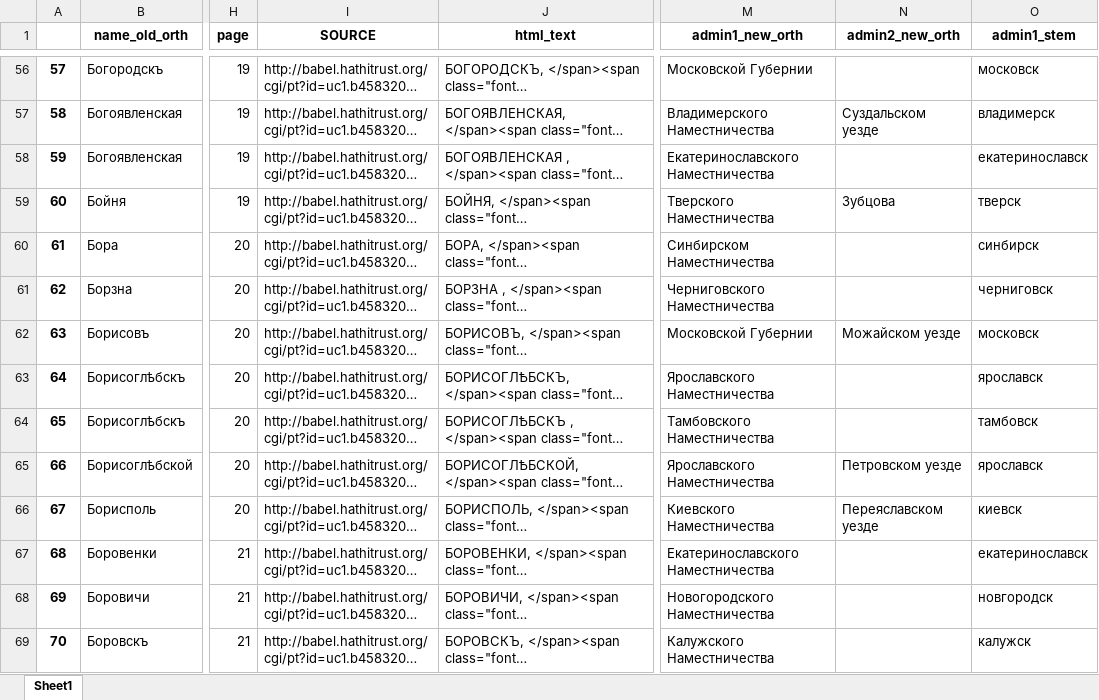
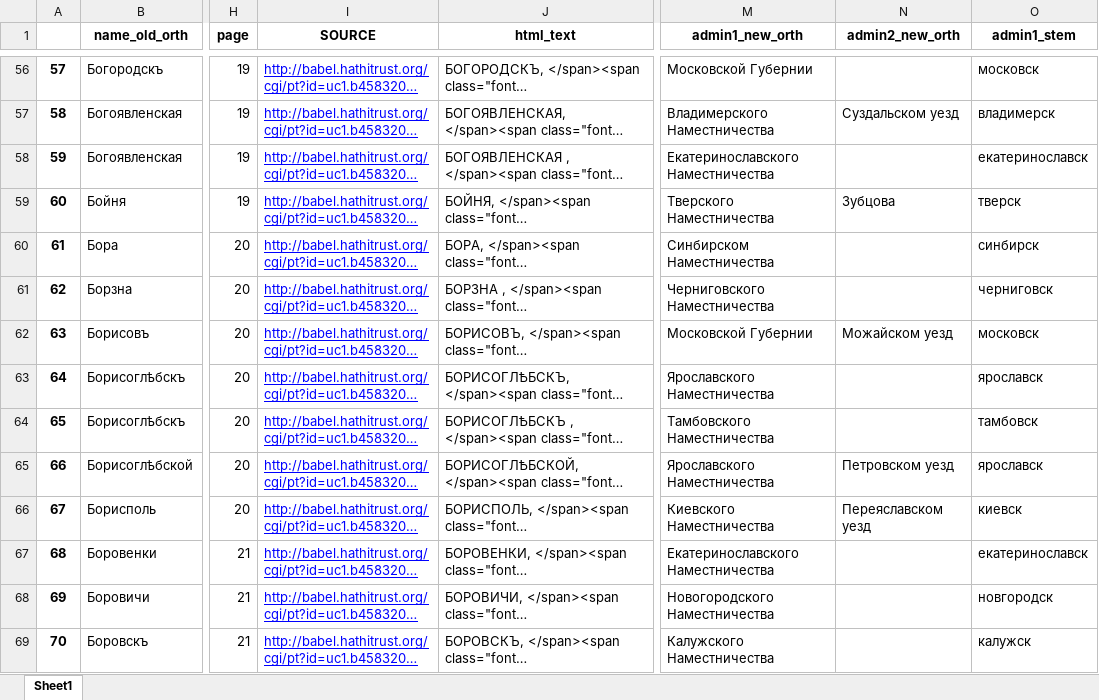
Before and after one commit to FungDavis/fungHGR, an Excel workbook: output/process/no_geo.xlsx, sheet Sheet1, drawn as a sheet; only a part is shown, gaps mark what is left out; long unchanged cells end in …; values as stored, in another font and other column widths than the file's, no borders; the diff covers the shown part only; the diff names each change by its address in the sheet, - before the commit and + after, or states it on an @@ line.

Commit message:
re-ran process notebooks, modified because of new orth change

```diff
--- a/output/process/no_geo.xlsx (sheet Sheet1)
+++ b/output/process/no_geo.xlsx (sheet Sheet1)
@@ I56:I69 underline: off → on, text colour: black → #0000FF @@
-N57 (admin2_new_orth): Суздальском уезде
+N57 (admin2_new_orth): Суздальском уезд
-N62 (admin2_new_orth): Можайском уезде
+N62 (admin2_new_orth): Можайском уезд
-N65 (admin2_new_orth): Петровском уезде
+N65 (admin2_new_orth): Петровском уезд
-N66 (admin2_new_orth): Переяславском уезде
+N66 (admin2_new_orth): Переяславском уезд
```
Also changed, not shown: 323 edited cells and cell formats elsewhere in this sheet, 4 other files.
